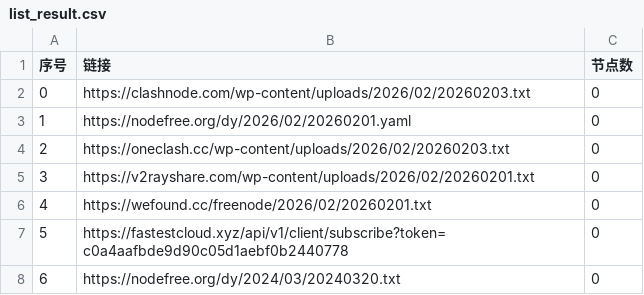
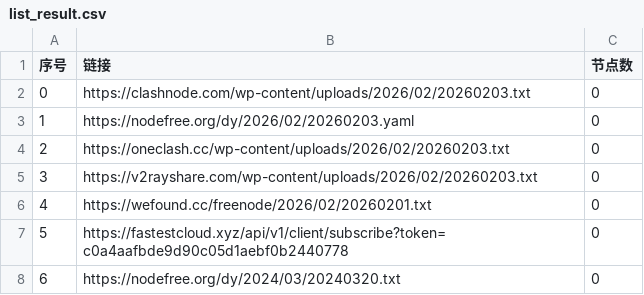
Before and after one commit to liujiangbaba/AutoMergePublicNodes, a CSV file: list_result.csv, drawn as a sheet; only a part is shown.

```diff
--- a/list_result.csv
+++ b/list_result.csv
@@ -2,5 +2,5 @@
 0,https://clashnode.com/wp-content/uploads/2026/02/20260203.txt,0
-1,https://nodefree.org/dy/2026/02/20260201.yaml,0
+1,https://nodefree.org/dy/2026/02/20260203.yaml,0
 2,https://oneclash.cc/wp-content/uploads/2026/02/20260203.txt,0
-3,https://v2rayshare.com/wp-content/uploads/2026/02/20260201.txt,0
+3,https://v2rayshare.com/wp-content/uploads/2026/02/20260203.txt,0
 4,https://wefound.cc/freenode/2026/02/20260201.txt,0
```
Also changed, not shown: 4 other files.
